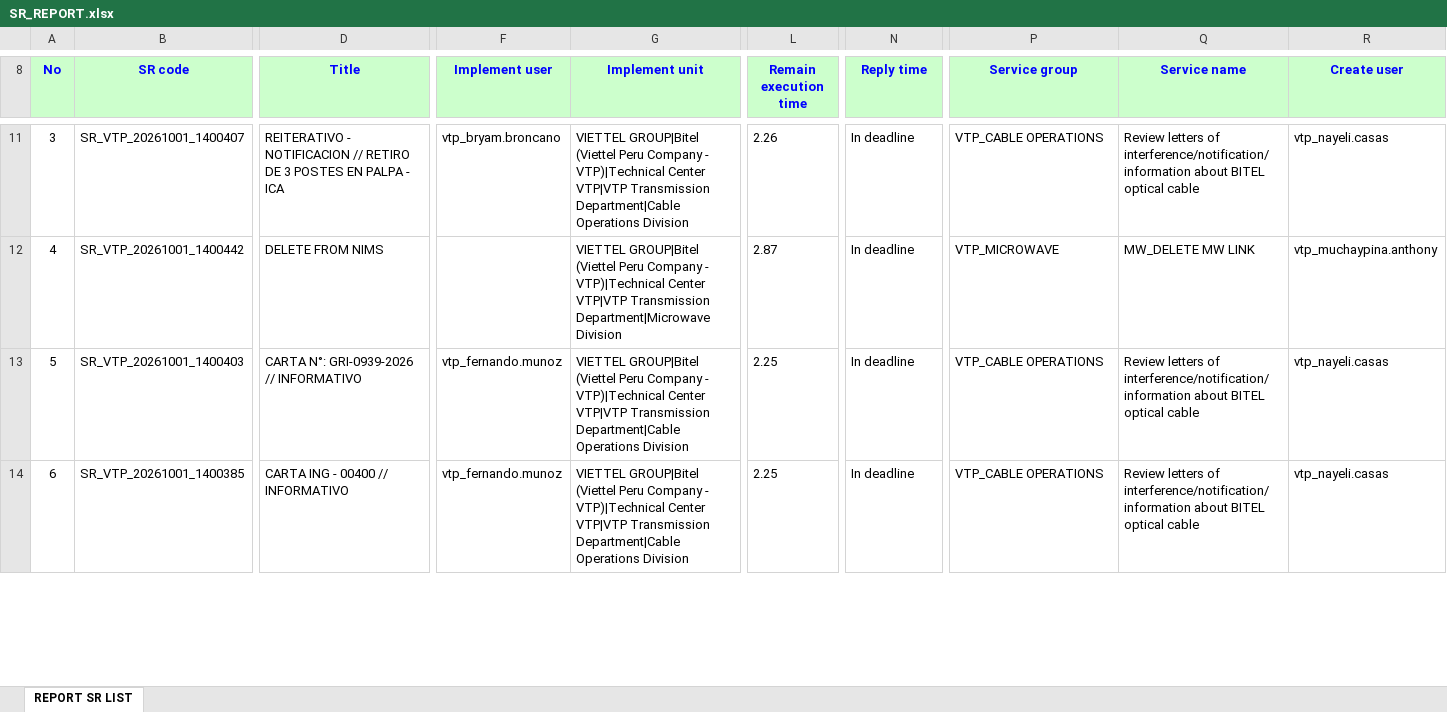
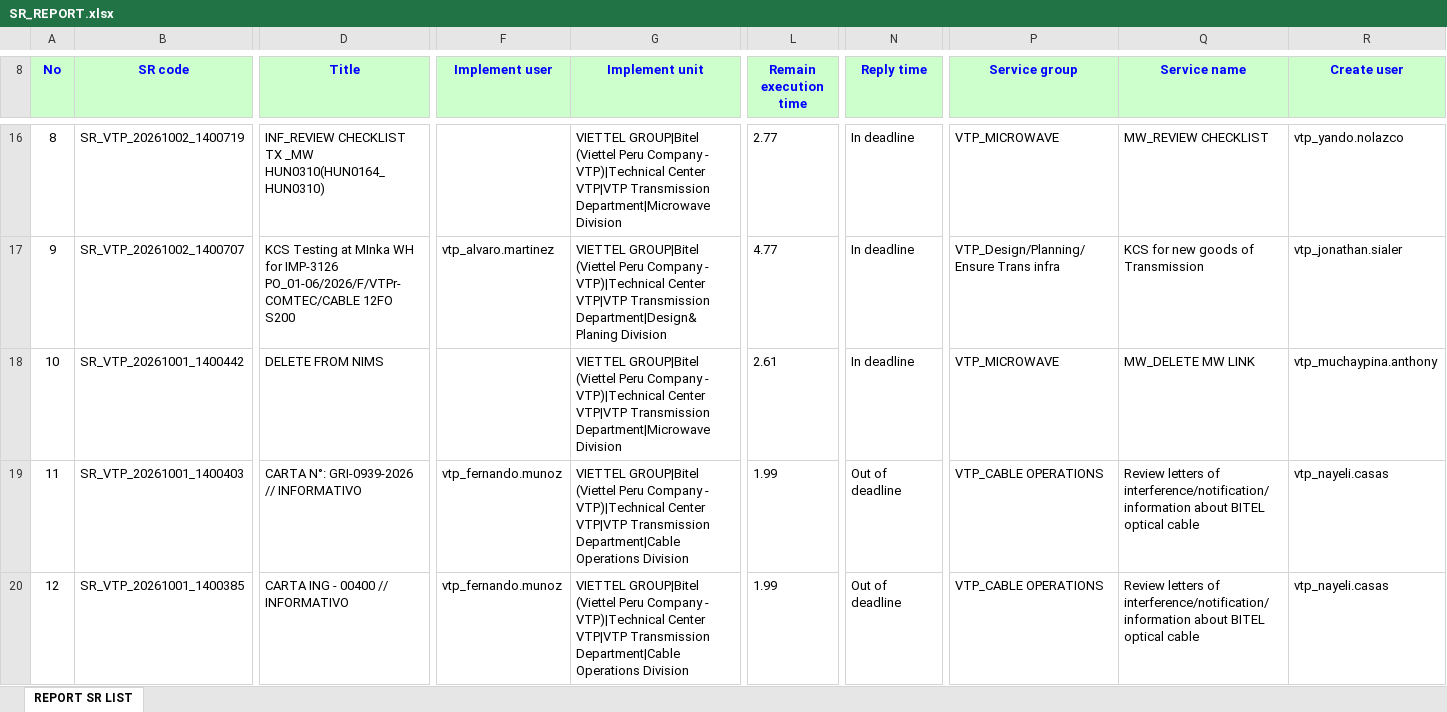
Before and after one commit to alvaromartinezg/sr_dashboard, an Excel workbook: SR_REPORT.xlsx, sheet REPORT SR LIST, drawn as a sheet; only a part is shown, gaps mark what is left out; values as stored, in another font and other column widths than the file's, no borders; addresses are those after the commit; rows hold the shown columns only; the diff covers the shown part only; the diff names each change by its address in the sheet, - before the commit and + after, or states it on an @@ line.

Commit message:
update SR report

```diff
--- a/SR_REPORT.xlsx (sheet REPORT SR LIST)
+++ b/SR_REPORT.xlsx (sheet REPORT SR LIST)
@@ column A (No) renumbered from row 15 down @@
-B16 (SR code): SR_VTP_20261001_1400407
+B16 (SR code): SR_VTP_20261002_1400719
-D16 (Title): REITERATIVO - NOTIFICACION // RETIRO DE 3 POSTES EN PALPA - ICA
+D16 (Title): INF_REVIEW CHECKLIST TX _MW HUN0310(HUN0164_HUN0310)
-F16 (Implement user): vtp_bryam.broncano
+F16 (Implement user): (empty)
-G16 (Implement unit): …VTP|VTP Transmission Department|Cable Operations Division
+G16 (Implement unit): …VTP|VTP Transmission Department|Microwave Division
-L16 (Remain execution time): 2.26
+L16 (Remain execution time): 2.77
-P16 (Service group): VTP_CABLE OPERATIONS
+P16 (Service group): VTP_MICROWAVE
-Q16 (Service name): Review letters of interference/notification/information about BITEL optical cable
+Q16 (Service name): MW_REVIEW CHECKLIST
-R16 (Create user): vtp_nayeli.casas
+R16 (Create user): vtp_yando.nolazco
+row 17: 9 | SR_VTP_20261002_1400707 | KCS Testing at MInka WH for IMP-3126 PO_01-06/2026/F/VTPr-COMTEC/CABLE 12FO S200 | vtp_alvaro.martinez | VIETTEL GROUP|Bitel (Viettel Peru Company - VTP)|Technical Center VTP|VTP Transmission Department|Design&Planing Division | 4.77 | In deadline | VTP_Design/Planning/Ensure Trans infra | KCS for new goods of Transmission | vtp_jonathan.sialer
-L18 (Remain execution time): 2.87
+L18 (Remain execution time): 2.61
-L19:L20 (Remain execution time): 2.25
+L19:L20 (Remain execution time): 1.99
-N19:N20 (Reply time): In deadline
+N19:N20 (Reply time): Out of deadline
```
Also changed, not shown: 13 added rows, 5 removed rows, 383 moved rows and 54 edited cells elsewhere in this sheet.
